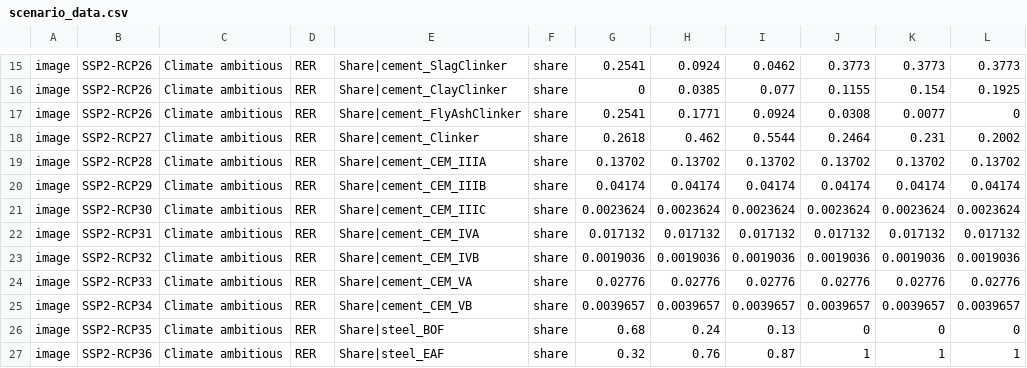
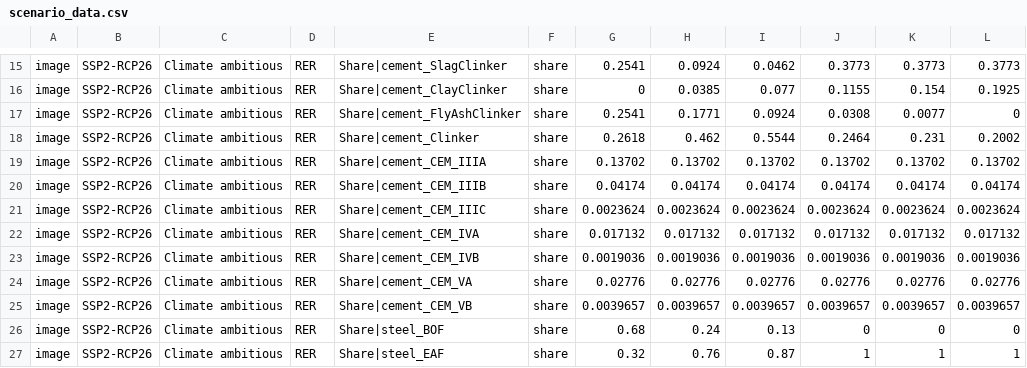
Before and after one commit to Pierre-NAAU/autumn-school-bw2, a CSV file: ProspectiveScenarios/cas_Cement+Steel/scenario_data.csv, drawn as a sheet; only a part is shown, gaps mark what is left out; the diff names each change by its address in the sheet, - before the commit and + after, or states it on an @@ line.

```diff
--- a/ProspectiveScenarios/cas_Cement+Steel/scenario_data.csv
+++ b/ProspectiveScenarios/cas_Cement+Steel/scenario_data.csv
-B18: SSP2-RCP27
+B18: SSP2-RCP26
-B19: SSP2-RCP28
+B19: SSP2-RCP26
-B20: SSP2-RCP29
+B20: SSP2-RCP26
-B21: SSP2-RCP30
+B21: SSP2-RCP26
-B22: SSP2-RCP31
+B22: SSP2-RCP26
-B23: SSP2-RCP32
+B23: SSP2-RCP26
-B24: SSP2-RCP33
+B24: SSP2-RCP26
-B25: SSP2-RCP34
+B25: SSP2-RCP26
-B26: SSP2-RCP35
+B26: SSP2-RCP26
-B27: SSP2-RCP36
+B27: SSP2-RCP26
```
Also changed, not shown: 4 other files.
